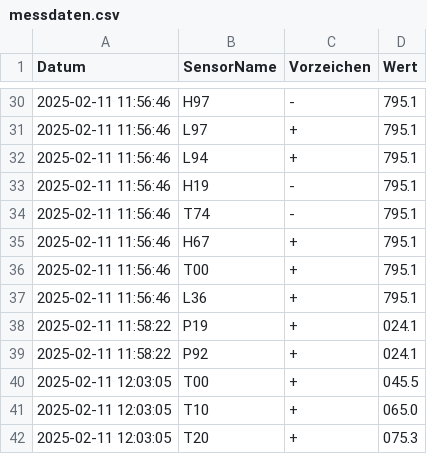
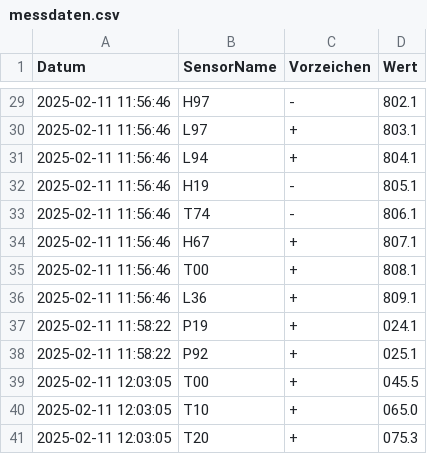
Before and after one commit to P3NG0DZ/Sensorendaten-uebertragung, a CSV file: messdaten.csv, drawn as a sheet; only a part is shown, gaps mark what is left out; the diff covers the shown part only.

```diff
--- a/messdaten.csv
+++ b/messdaten.csv
@@ -30,11 +29,11 @@ Datum,SensorName,Vorzeichen,Wert
-2025-02-11 11:56:46,H97,-,795.1
-2025-02-11 11:56:46,L97,+,795.1
-2025-02-11 11:56:46,L94,+,795.1
-2025-02-11 11:56:46,H19,-,795.1
-2025-02-11 11:56:46,T74,-,795.1
-2025-02-11 11:56:46,H67,+,795.1
-2025-02-11 11:56:46,T00,+,795.1
-2025-02-11 11:56:46,L36,+,795.1
+2025-02-11 11:56:46,H97,-,802.1
+2025-02-11 11:56:46,L97,+,803.1
+2025-02-11 11:56:46,L94,+,804.1
+2025-02-11 11:56:46,H19,-,805.1
+2025-02-11 11:56:46,T74,-,806.1
+2025-02-11 11:56:46,H67,+,807.1
+2025-02-11 11:56:46,T00,+,808.1
+2025-02-11 11:56:46,L36,+,809.1
 2025-02-11 11:58:22,P19,+,024.1
-2025-02-11 11:58:22,P92,+,024.1
+2025-02-11 11:58:22,P92,+,025.1
 2025-02-11 12:03:05,T00,+,045.5
```
Also changed, not shown: 24 added rows, 1 removed row and 24 edited cells elsewhere in this file, 2 other files.
